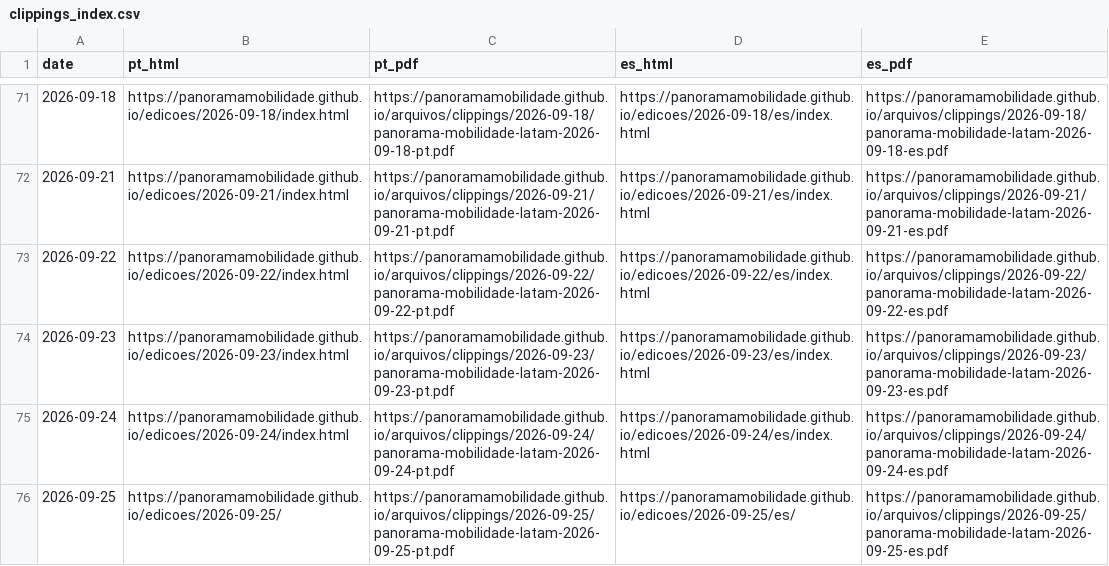
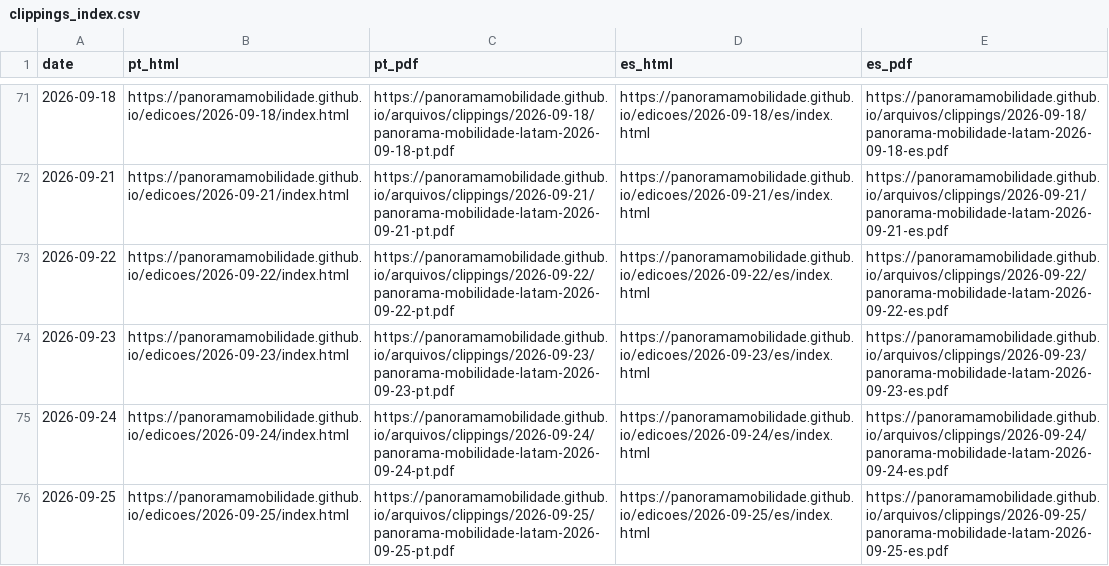
Before and after one commit to Panoramamobilidade/Panoramamobilidade.github.io, a CSV file: arquivos/clippings_index.csv, drawn as a sheet; only a part is shown, gaps mark what is left out.

Commit message:
chore: update clipping archive PDFs

```diff
--- a/arquivos/clippings_index.csv
+++ b/arquivos/clippings_index.csv
@@ -75,2 +75,2 @@ date,pt_html,pt_pdf,es_html,es_pdf
 2026-09-24,https://panoramamobilidade.github.io/edicoes/2026-09-24/index.html,https://panoramamobilidade.github.io/arquivos/clippings/2026-09-24/panorama-mobilidade-latam-2026-09-24-pt.pdf,https://panoramamobilidade.github.io/edicoes/2026-09-24/es/index.html,https://panoramamobilidade.github.io/arquivos/clippings/2026-09-24/panorama-mobilidade-latam-2026-09-24-es.pdf
-2026-09-25,https://panoramamobilidade.github.io/edicoes/2026-09-25/,https://panoramamobilidade.github.io/arquivos/clippings/2026-09-25/panorama-mobilidade-latam-2026-09-25-pt.pdf,https://panoramamobilidade.github.io/edicoes/2026-09-25/es/,https://panoramamobilidade.github.io/arquivos/clippings/2026-09-25/panorama-mobilidade-latam-2026-09-25-es.pdf
+2026-09-25,https://panoramamobilidade.github.io/edicoes/2026-09-25/index.html,https://panoramamobilidade.github.io/arquivos/clippings/2026-09-25/panorama-mobilidade-latam-2026-09-25-pt.pdf,https://panoramamobilidade.github.io/edicoes/2026-09-25/es/index.html,https://panoramamobilidade.github.io/arquivos/clippings/2026-09-25/panorama-mobilidade-latam-2026-09-25-es.pdf
```
Also changed, not shown: 1 other file.
